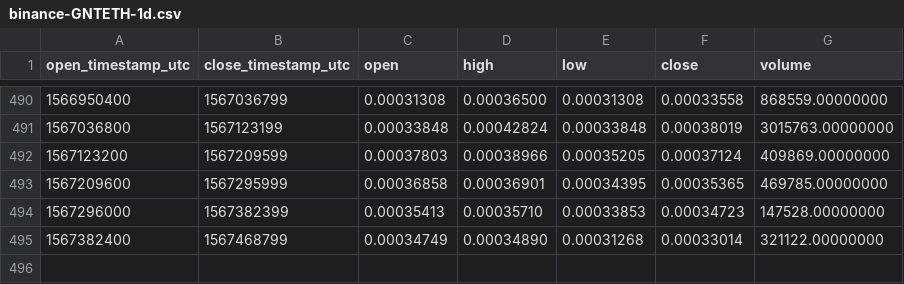
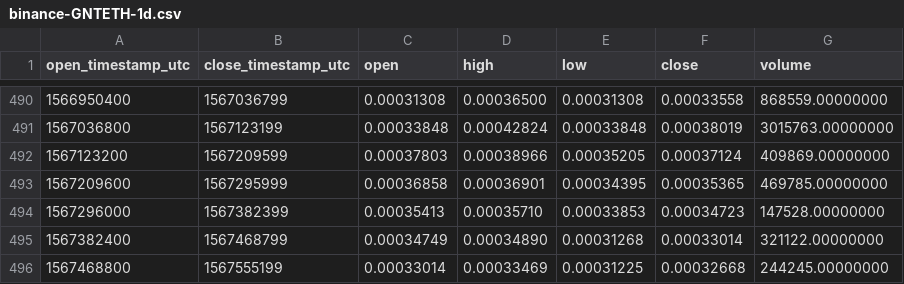
Before and after one commit to cryptobigbro/binance-GNTETH, a CSV file: binance-GNTETH-1d.csv, drawn as a sheet; only a part is shown, gaps mark what is left out.

```diff
--- a/binance-GNTETH-1d.csv
+++ b/binance-GNTETH-1d.csv
@@ -495 +495,2 @@ open_timestamp_utc,close_timestamp_utc,open,high,low,close,volume
 1567382400,1567468799,0.00034749,0.00034890,0.00031268,0.00033014,321122.00000000
+1567468800,1567555199,0.00033014,0.00033469,0.00031225,0.00032668,244245.00000000
```
Also changed, not shown: binance-GNTETH-1h.csv.
